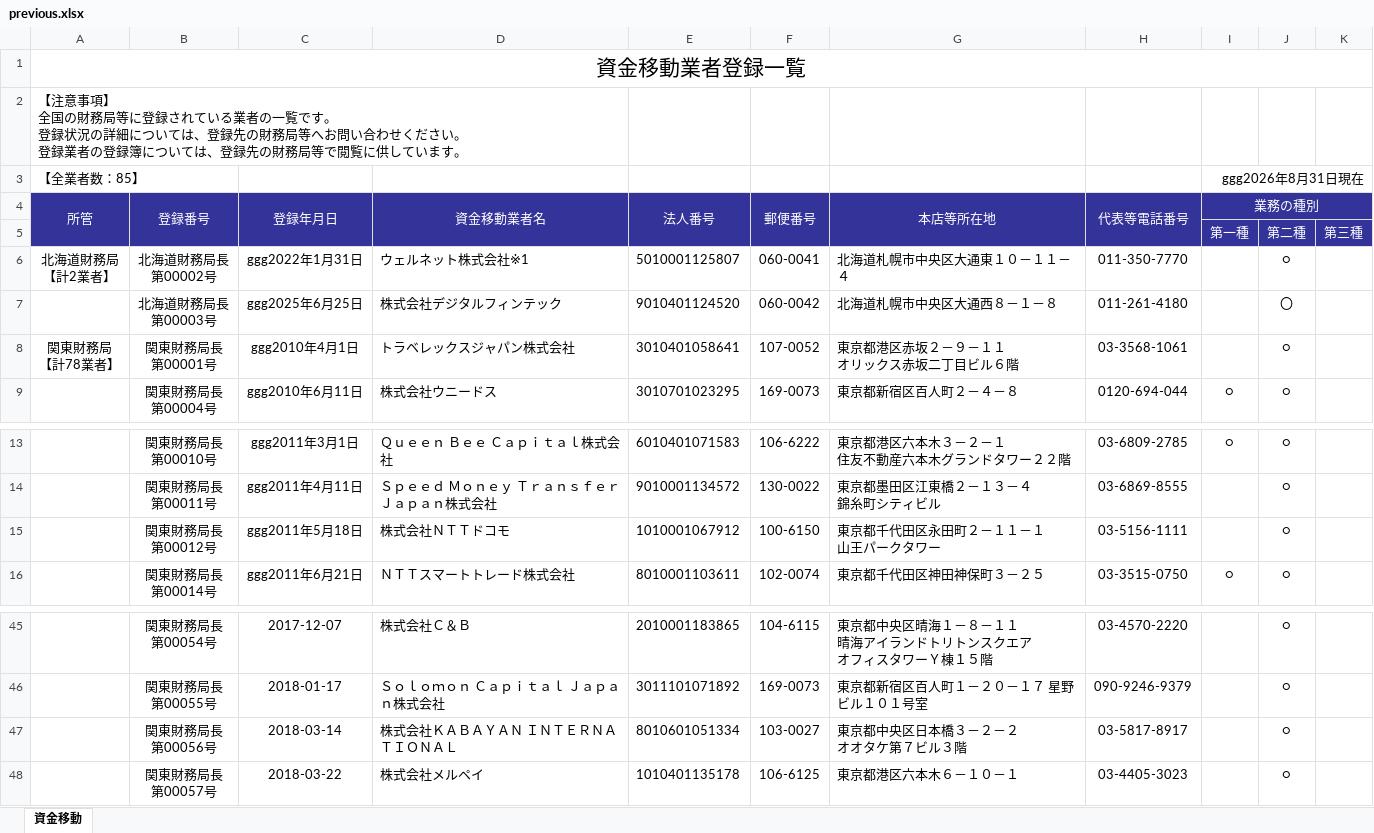
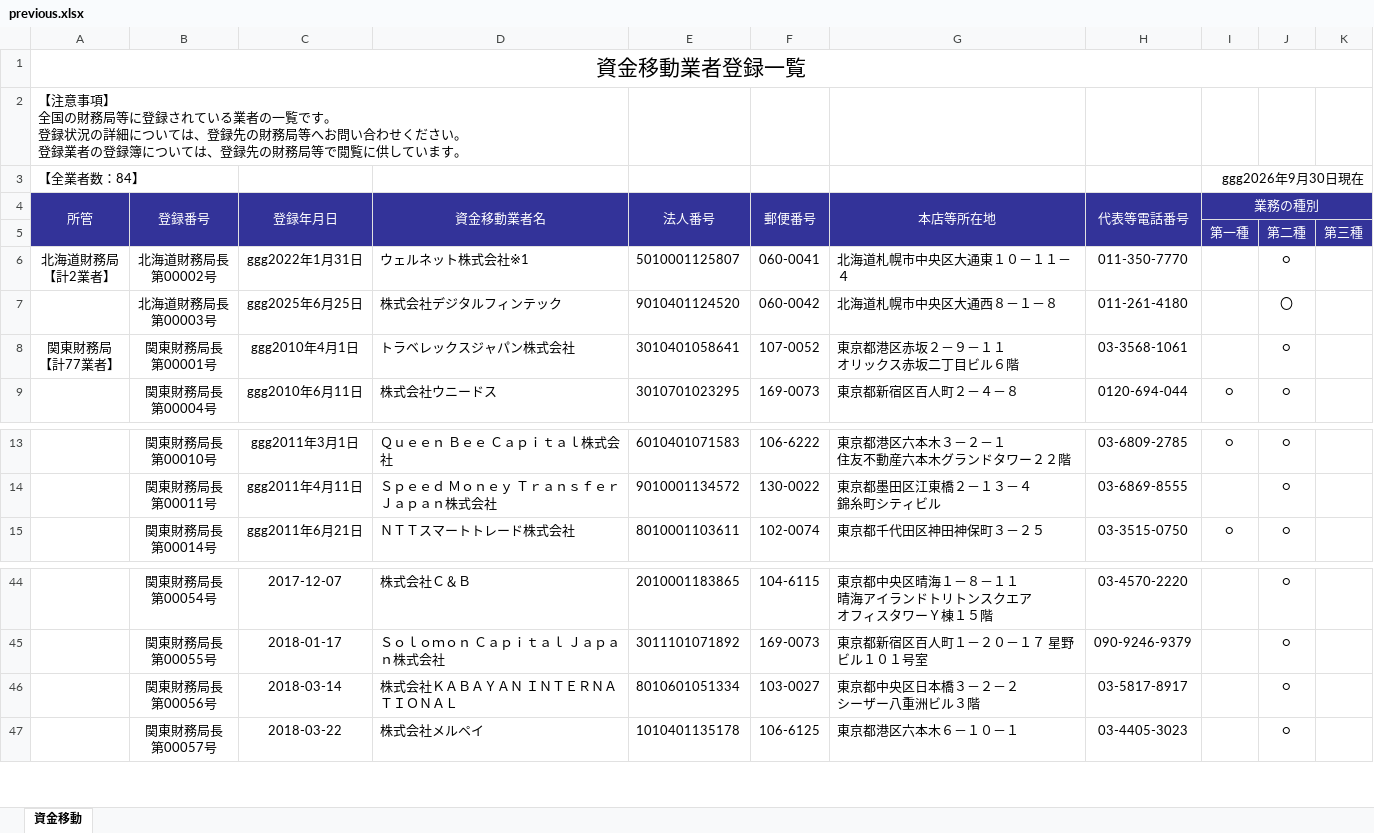
Before and after one commit to eu1130strawberryfieldsforever-glitch/fsa-watcher, an Excel workbook: data/previous.xlsx, sheet 資金移動, drawn as a sheet; only a part is shown, gaps mark what is left out; values as stored, in another font and other column widths than the file's, no borders; removed rows and columns are numbered as before the commit, all else as after; ↵ is a line break in a cell; the diff names each change by its address in the sheet, - before the commit and + after, or states it on an @@ line.

```diff
--- a/data/previous.xlsx (sheet 資金移動)
+++ b/data/previous.xlsx (sheet 資金移動)
-A3 (所管): 【全業者数：85】
+A3 (所管): 【全業者数：84】
-I3 (業務の種別): ggg2026年8月31日現在
+I3 (業務の種別): ggg2026年9月30日現在
-A8 (所管): 関東財務局 ↵ 【計78業者】
+A8 (所管): 関東財務局 ↵ 【計77業者】
-row 15:  | 関東財務局長 ↵ 第00012号 | ggg2011年5月18日 | 株式会社ＮＴＴドコモ | 1010001067912 | 100-6150 | 東京都千代田区永田町２－１１－１ ↵ 山王パークタワー | 03-5156-1111 |  | ○
-G46 (本店等所在地): 東京都中央区日本橋３－２－２ ↵ オオタケ第７ビル３階
+G46 (本店等所在地): 東京都中央区日本橋３－２－２ ↵ シーザー八重洲ビル３階
```
Also changed, not shown: formulas that keep their value.
